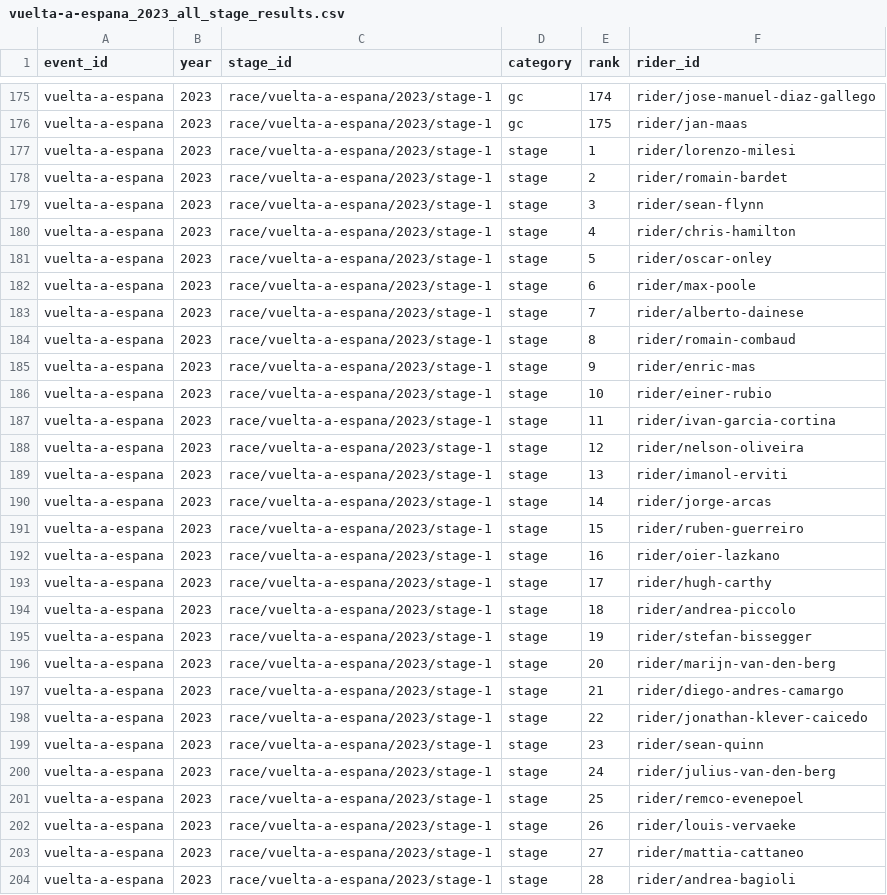
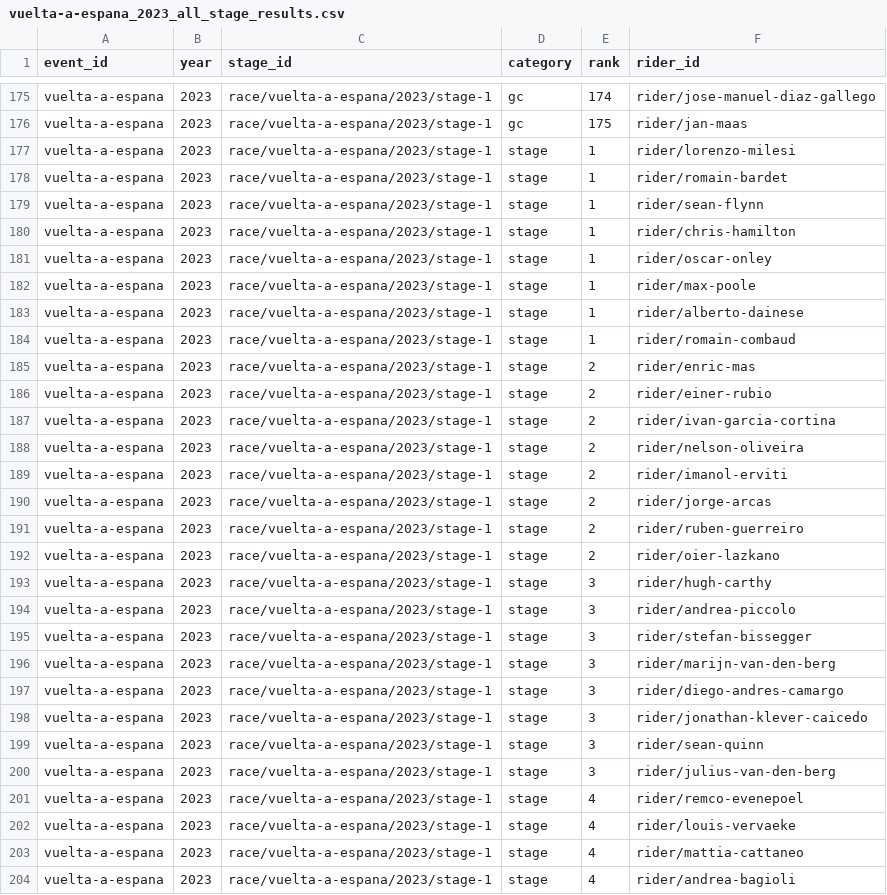
Before and after one commit to Thomassegers14/tourmanager-scraper, a CSV file: data/processed/results/vuelta-a-espana_2023_all_stage_results.csv, drawn as a sheet; only a part is shown, gaps mark what is left out; the diff covers the shown part only.

```diff
--- a/data/processed/results/vuelta-a-espana_2023_all_stage_results.csv
+++ b/data/processed/results/vuelta-a-espana_2023_all_stage_results.csv
@@ -177,28 +177,28 @@ vuelta-a-espana,2023,race/vuelta-a-espana/2023/stage-1,gc,175,rider/jan-maas
 vuelta-a-espana,2023,race/vuelta-a-espana/2023/stage-1,stage,1,rider/lorenzo-milesi
-vuelta-a-espana,2023,race/vuelta-a-espana/2023/stage-1,stage,2,rider/romain-bardet
-vuelta-a-espana,2023,race/vuelta-a-espana/2023/stage-1,stage,3,rider/sean-flynn
-vuelta-a-espana,2023,race/vuelta-a-espana/2023/stage-1,stage,4,rider/chris-hamilton
-vuelta-a-espana,2023,race/vuelta-a-espana/2023/stage-1,stage,5,rider/oscar-onley
-vuelta-a-espana,2023,race/vuelta-a-espana/2023/stage-1,stage,6,rider/max-poole
-vuelta-a-espana,2023,race/vuelta-a-espana/2023/stage-1,stage,7,rider/alberto-dainese
-vuelta-a-espana,2023,race/vuelta-a-espana/2023/stage-1,stage,8,rider/romain-combaud
-vuelta-a-espana,2023,race/vuelta-a-espana/2023/stage-1,stage,9,rider/enric-mas
-vuelta-a-espana,2023,race/vuelta-a-espana/2023/stage-1,stage,10,rider/einer-rubio
-vuelta-a-espana,2023,race/vuelta-a-espana/2023/stage-1,stage,11,rider/ivan-garcia-cortina
-vuelta-a-espana,2023,race/vuelta-a-espana/2023/stage-1,stage,12,rider/nelson-oliveira
-vuelta-a-espana,2023,race/vuelta-a-espana/2023/stage-1,stage,13,rider/imanol-erviti
-vuelta-a-espana,2023,race/vuelta-a-espana/2023/stage-1,stage,14,rider/jorge-arcas
-vuelta-a-espana,2023,race/vuelta-a-espana/2023/stage-1,stage,15,rider/ruben-guerreiro
-vuelta-a-espana,2023,race/vuelta-a-espana/2023/stage-1,stage,16,rider/oier-lazkano
-vuelta-a-espana,2023,race/vuelta-a-espana/2023/stage-1,stage,17,rider/hugh-carthy
-vuelta-a-espana,2023,race/vuelta-a-espana/2023/stage-1,stage,18,rider/andrea-piccolo
-vuelta-a-espana,2023,race/vuelta-a-espana/2023/stage-1,stage,19,rider/stefan-bissegger
-vuelta-a-espana,2023,race/vuelta-a-espana/2023/stage-1,stage,20,rider/marijn-van-den-berg
-vuelta-a-espana,2023,race/vuelta-a-espana/2023/stage-1,stage,21,rider/diego-andres-camargo
-vuelta-a-espana,2023,race/vuelta-a-espana/2023/stage-1,stage,22,rider/jonathan-klever-caicedo
-vuelta-a-espana,2023,race/vuelta-a-espana/2023/stage-1,stage,23,rider/sean-quinn
-vuelta-a-espana,2023,race/vuelta-a-espana/2023/stage-1,stage,24,rider/julius-van-den-berg
-vuelta-a-espana,2023,race/vuelta-a-espana/2023/stage-1,stage,25,rider/remco-evenepoel
-vuelta-a-espana,2023,race/vuelta-a-espana/2023/stage-1,stage,26,rider/louis-vervaeke
-vuelta-a-espana,2023,race/vuelta-a-espana/2023/stage-1,stage,27,rider/mattia-cattaneo
-vuelta-a-espana,2023,race/vuelta-a-espana/2023/stage-1,stage,28,rider/andrea-bagioli
+vuelta-a-espana,2023,race/vuelta-a-espana/2023/stage-1,stage,1,rider/romain-bardet
+vuelta-a-espana,2023,race/vuelta-a-espana/2023/stage-1,stage,1,rider/sean-flynn
+vuelta-a-espana,2023,race/vuelta-a-espana/2023/stage-1,stage,1,rider/chris-hamilton
+vuelta-a-espana,2023,race/vuelta-a-espana/2023/stage-1,stage,1,rider/oscar-onley
+vuelta-a-espana,2023,race/vuelta-a-espana/2023/stage-1,stage,1,rider/max-poole
+vuelta-a-espana,2023,race/vuelta-a-espana/2023/stage-1,stage,1,rider/alberto-dainese
+vuelta-a-espana,2023,race/vuelta-a-espana/2023/stage-1,stage,1,rider/romain-combaud
+vuelta-a-espana,2023,race/vuelta-a-espana/2023/stage-1,stage,2,rider/enric-mas
+vuelta-a-espana,2023,race/vuelta-a-espana/2023/stage-1,stage,2,rider/einer-rubio
+vuelta-a-espana,2023,race/vuelta-a-espana/2023/stage-1,stage,2,rider/ivan-garcia-cortina
+vuelta-a-espana,2023,race/vuelta-a-espana/2023/stage-1,stage,2,rider/nelson-oliveira
+vuelta-a-espana,2023,race/vuelta-a-espana/2023/stage-1,stage,2,rider/imanol-erviti
+vuelta-a-espana,2023,race/vuelta-a-espana/2023/stage-1,stage,2,rider/jorge-arcas
+vuelta-a-espana,2023,race/vuelta-a-espana/2023/stage-1,stage,2,rider/ruben-guerreiro
+vuelta-a-espana,2023,race/vuelta-a-espana/2023/stage-1,stage,2,rider/oier-lazkano
+vuelta-a-espana,2023,race/vuelta-a-espana/2023/stage-1,stage,3,rider/hugh-carthy
+vuelta-a-espana,2023,race/vuelta-a-espana/2023/stage-1,stage,3,rider/andrea-piccolo
+vuelta-a-espana,2023,race/vuelta-a-espana/2023/stage-1,stage,3,rider/stefan-bissegger
+vuelta-a-espana,2023,race/vuelta-a-espana/2023/stage-1,stage,3,rider/marijn-van-den-berg
+vuelta-a-espana,2023,race/vuelta-a-espana/2023/stage-1,stage,3,rider/diego-andres-camargo
+vuelta-a-espana,2023,race/vuelta-a-espana/2023/stage-1,stage,3,rider/jonathan-klever-caicedo
+vuelta-a-espana,2023,race/vuelta-a-espana/2023/stage-1,stage,3,rider/sean-quinn
+vuelta-a-espana,2023,race/vuelta-a-espana/2023/stage-1,stage,3,rider/julius-van-den-berg
+vuelta-a-espana,2023,race/vuelta-a-espana/2023/stage-1,stage,4,rider/remco-evenepoel
+vuelta-a-espana,2023,race/vuelta-a-espana/2023/stage-1,stage,4,rider/louis-vervaeke
+vuelta-a-espana,2023,race/vuelta-a-espana/2023/stage-1,stage,4,rider/mattia-cattaneo
+vuelta-a-espana,2023,race/vuelta-a-espana/2023/stage-1,stage,4,rider/andrea-bagioli
```
Also changed, not shown: 148 edited cells elsewhere in this file, 3 other files.
